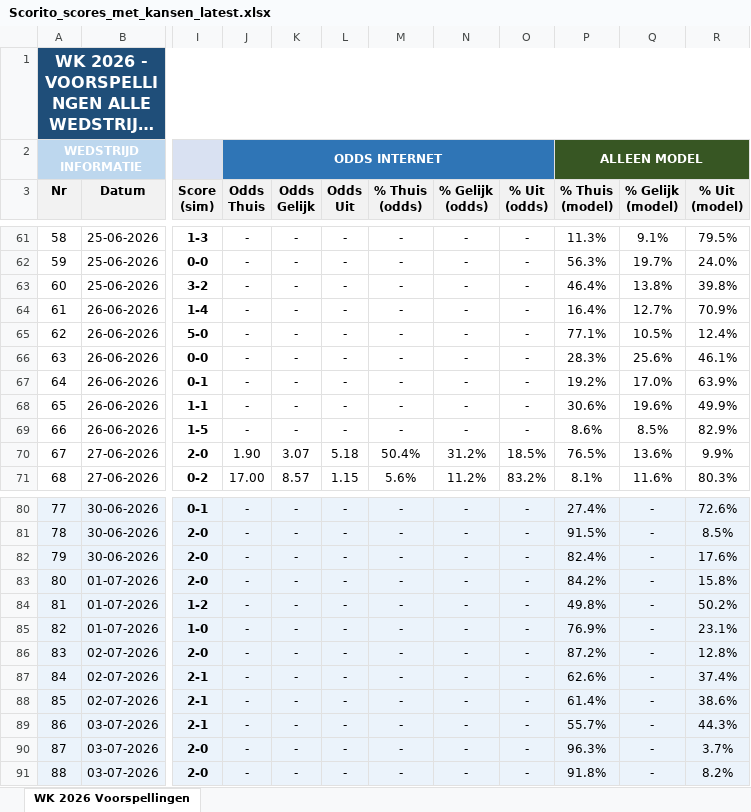
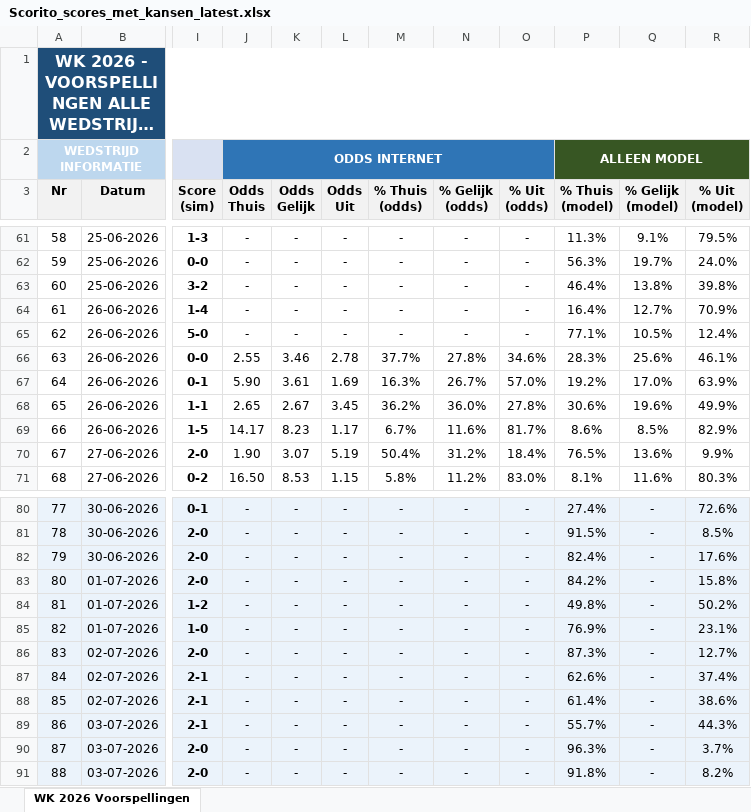
Before and after one commit to thomlaer/voetbal_prediction, an Excel workbook: github_vercel_app/public/files/Scorito_scores_met_kansen_latest.xlsx, sheet WK 2026 Voorspellingen, drawn as a sheet; only a part is shown, gaps mark what is left out; long unchanged cells end in …; values as stored, in another font and other column widths than the file's, no borders; the diff covers the shown part only; the diff names each change by its address in the sheet, - before the commit and + after, or states it on an @@ line.

```diff
--- a/github_vercel_app/public/files/Scorito_scores_met_kansen_latest.xlsx (sheet WK 2026 Voorspellingen)
+++ b/github_vercel_app/public/files/Scorito_scores_met_kansen_latest.xlsx (sheet WK 2026 Voorspellingen)
-J66 (Odds Thuis): -
+J66 (Odds Thuis): 2.55
-K66 (Odds Gelijk): -
+K66 (Odds Gelijk): 3.46
-L66 (Odds Uit): -
+L66 (Odds Uit): 2.78
-M66 (% Thuis (odds)): -
+M66 (% Thuis (odds)): 37.7%
-N66 (% Gelijk (odds)): -
+N66 (% Gelijk (odds)): 27.8%
-O66 (% Uit (odds)): -
+O66 (% Uit (odds)): 34.6%
-J67 (Odds Thuis): -
+J67 (Odds Thuis): 5.90
-K67 (Odds Gelijk): -
+K67 (Odds Gelijk): 3.61
-L67 (Odds Uit): -
+L67 (Odds Uit): 1.69
-M67 (% Thuis (odds)): -
+M67 (% Thuis (odds)): 16.3%
-N67 (% Gelijk (odds)): -
+N67 (% Gelijk (odds)): 26.7%
-O67 (% Uit (odds)): -
+O67 (% Uit (odds)): 57.0%
-J68 (Odds Thuis): -
+J68 (Odds Thuis): 2.65
-K68 (Odds Gelijk): -
+K68 (Odds Gelijk): 2.67
-L68 (Odds Uit): -
+L68 (Odds Uit): 3.45
-M68 (% Thuis (odds)): -
+M68 (% Thuis (odds)): 36.2%
-N68 (% Gelijk (odds)): -
+N68 (% Gelijk (odds)): 36.0%
-O68 (% Uit (odds)): -
+O68 (% Uit (odds)): 27.8%
-J69 (Odds Thuis): -
+J69 (Odds Thuis): 14.17
-K69 (Odds Gelijk): -
+K69 (Odds Gelijk): 8.23
-L69 (Odds Uit): -
+L69 (Odds Uit): 1.17
-M69 (% Thuis (odds)): -
+M69 (% Thuis (odds)): 6.7%
-N69 (% Gelijk (odds)): -
+N69 (% Gelijk (odds)): 11.6%
-O69 (% Uit (odds)): -
+O69 (% Uit (odds)): 81.7%
-L70 (Odds Uit): 5.18
+L70 (Odds Uit): 5.19
-O70 (% Uit (odds)): 18.5%
+O70 (% Uit (odds)): 18.4%
-J71 (Odds Thuis): 17.00
+J71 (Odds Thuis): 16.50
-K71 (Odds Gelijk): 8.57
+K71 (Odds Gelijk): 8.53
-M71 (% Thuis (odds)): 5.6%
+M71 (% Thuis (odds)): 5.8%
-O71 (% Uit (odds)): 83.2%
+O71 (% Uit (odds)): 83.0%
-P86 (% Thuis (model)): 87.2%
+P86 (% Thuis (model)): 87.3%
-R86 (% Uit (model)): 12.8%
+R86 (% Uit (model)): 12.7%
```
Also changed, not shown: 11 edited cells elsewhere in this sheet, github_vercel_app/public/files/Scorito_scores_puur_latest.xlsx, github_vercel_app/public/files/WK2026_Voorspellingen_latest.xlsx, 3 other files.
